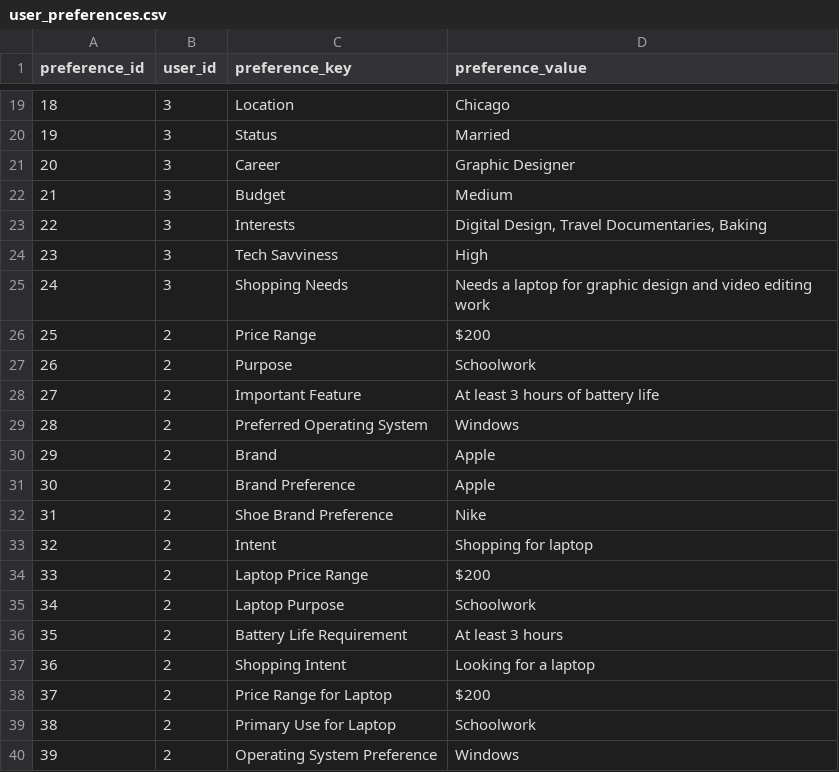
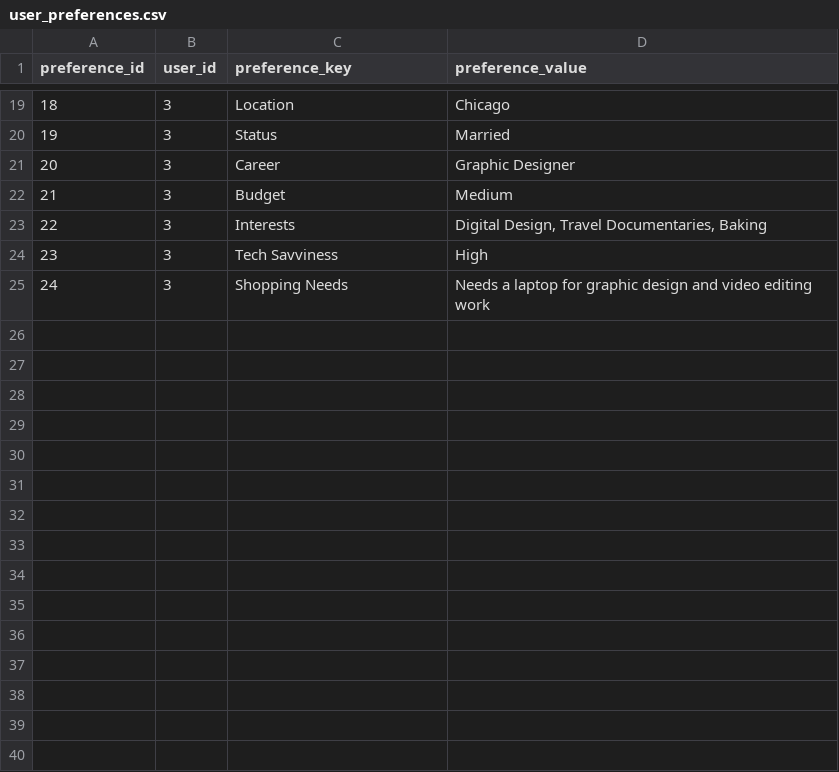
Before and after one commit to dk1414/396backend, a CSV file: DemoDatabase/user_preferences.csv, drawn as a sheet; only a part is shown, gaps mark what is left out; the diff names each change by its address in the sheet, - before the commit and + after, or states it on an @@ line.

Commit message:
Delete false user pref

```diff
--- a/DemoDatabase/user_preferences.csv
+++ b/DemoDatabase/user_preferences.csv
-row 26: 25 | 2 | Price Range | $200
-row 27: 26 | 2 | Purpose | Schoolwork
-row 28: 27 | 2 | Important Feature | At least 3 hours of battery life
-row 29: 28 | 2 | Preferred Operating System | Windows
-row 30: 29 | 2 | Brand | Apple
-row 31: 30 | 2 | Brand Preference | Apple
-row 32: 31 | 2 | Shoe Brand Preference | Nike
-row 33: 32 | 2 | Intent | Shopping for laptop
-row 34: 33 | 2 | Laptop Price Range | $200
-row 35: 34 | 2 | Laptop Purpose | Schoolwork
-row 36: 35 | 2 | Battery Life Requirement | At least 3 hours
-row 37: 36 | 2 | Shopping Intent | Looking for a laptop
-row 38: 37 | 2 | Price Range for Laptop | $200
-row 39: 38 | 2 | Primary Use for Laptop | Schoolwork
-row 40: 39 | 2 | Operating System Preference | Windows
```
